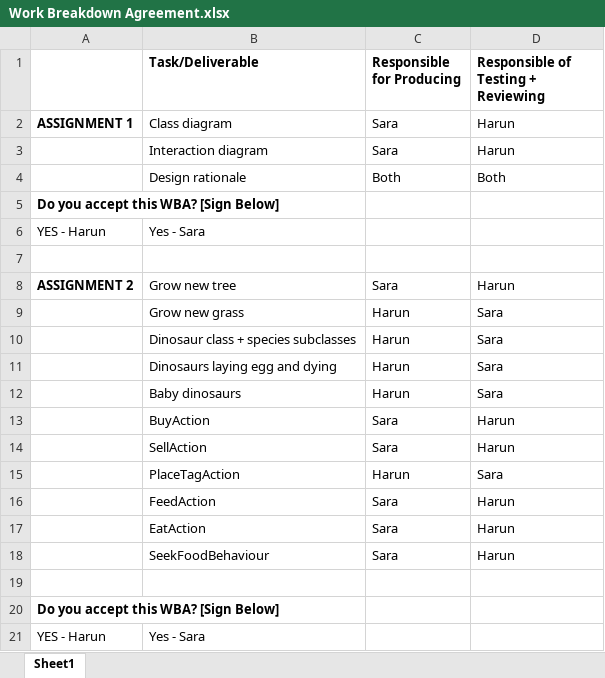
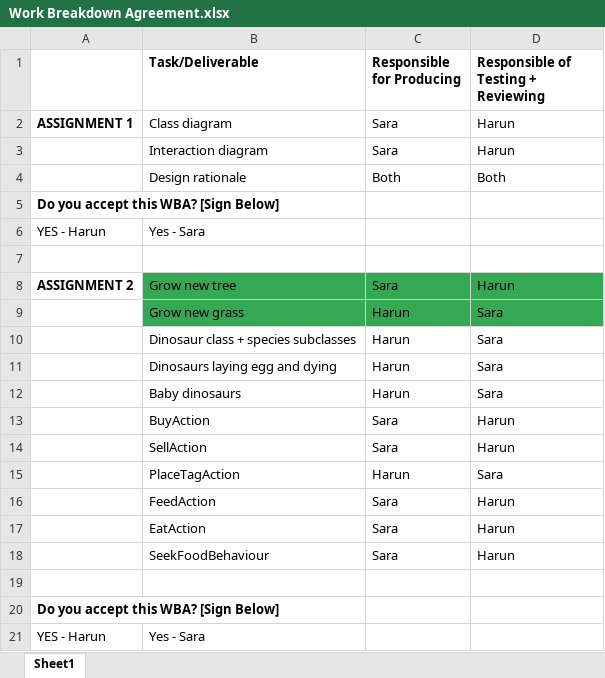
Before and after one commit to saratran/FIT2099-AssignmentProject, an Excel workbook: Design Documents/Work Breakdown Agreement.xlsx, sheet Sheet1, drawn as a sheet; values as stored, in another font and other column widths than the file's, no borders; the diff names each change by its address in the sheet, - before the commit and + after, or states it on an @@ line.

```diff
--- a/Design Documents/Work Breakdown Agreement.xlsx (sheet Sheet1)
+++ b/Design Documents/Work Breakdown Agreement.xlsx (sheet Sheet1)
-B8:D9 fill: none
+B8:D9 fill: #34A853
```
Also changed, not shown: 5 other files.
